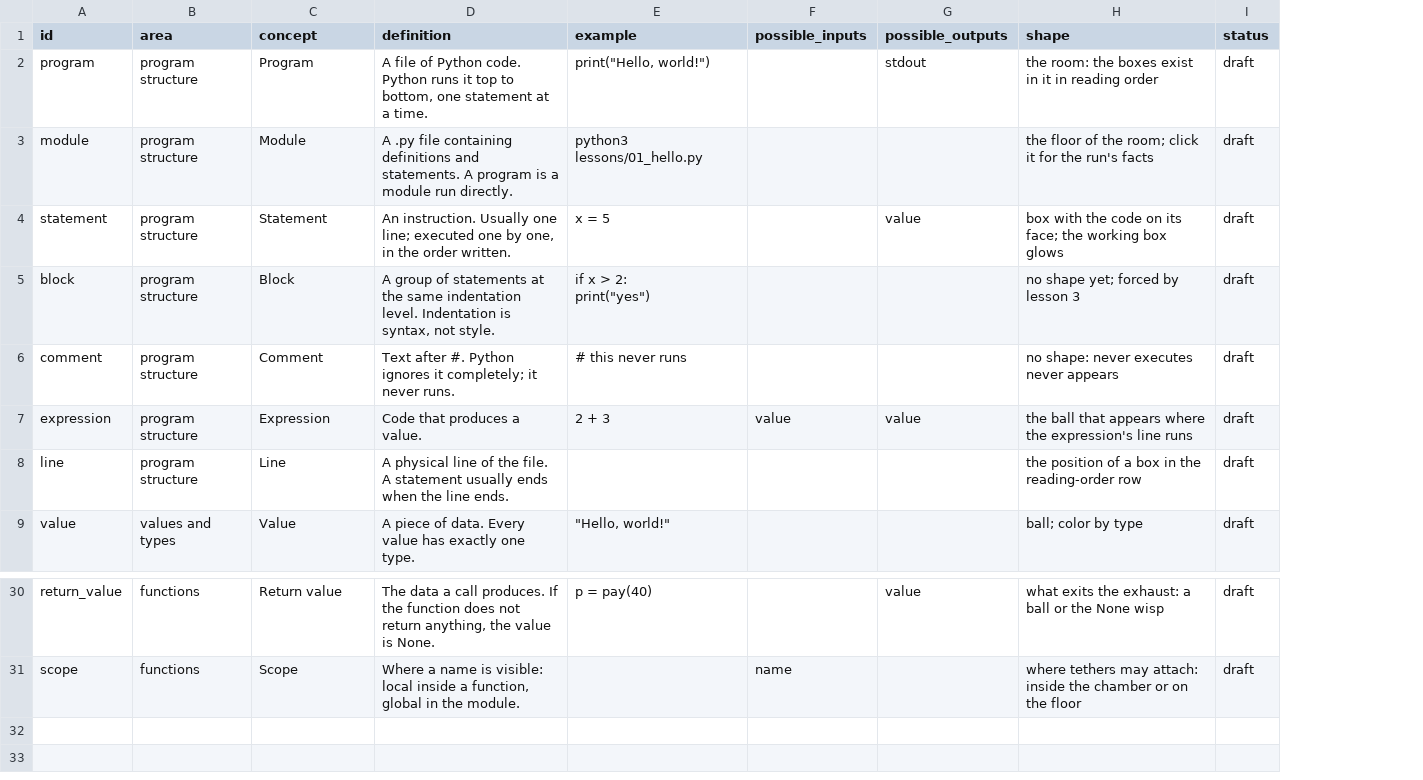
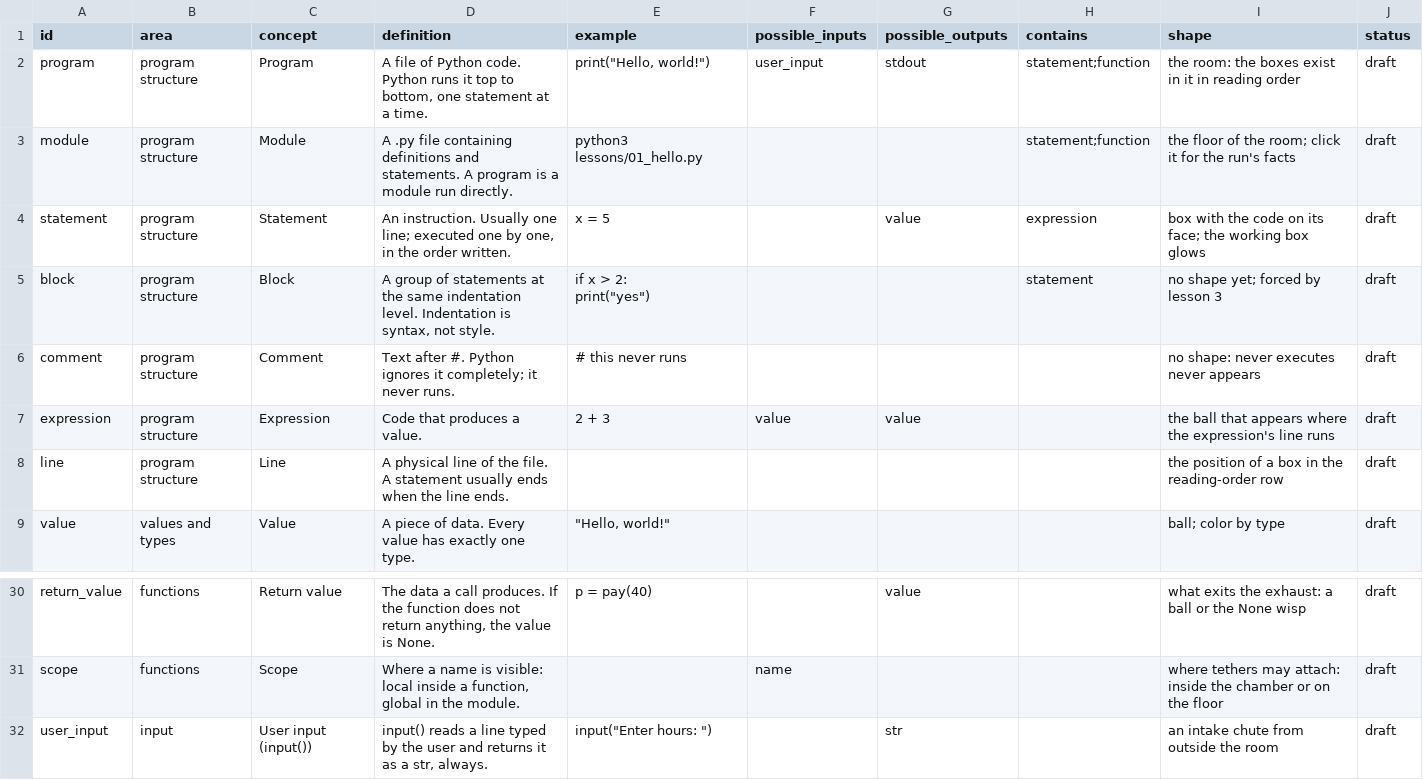
Before and after one commit to yapy28/pyntology, a CSV file: docs/concepts.csv, drawn as a sheet; only a part is shown, gaps mark what is left out; the diff names each change by its address in the sheet, - before the commit and + after, or states it on an @@ line.

Commit message:
concept database: the contains column and user_input, both ratified
The user's question about the program row exposed a schema gap: flow was expressible (possible_inputs/outputs) but structure was not. Ratified additions: (a) the contains column - semicolon-separated concept ids, cop-checked like the others - so program contains statement;function, module contains statement;function, function contains block, block contains statement, statement contains expression; (b) the user_input concept (input() reads a line typed by the user, returns it as a str, always) with the new input area, and program's possible_inputs set to user_input - the author typing the file stays outside the ontology, the user typing at runtime is in it. Both draft, like everything else.

```diff
--- a/docs/concepts.csv
+++ b/docs/concepts.csv
+column H (contains), rows 2-5: statement;function | statement;function | expression | statement
-F2 (possible_inputs): (empty)
+F2 (possible_inputs): user_input
+row 32: user_input | input | User input (input()) | input() reads a line typed by the user and returns it as a str, always. | input("Enter hours: ") |  | str |  | an intake chute from outside the room | draft
```
Also changed, not shown: 3 other files.
